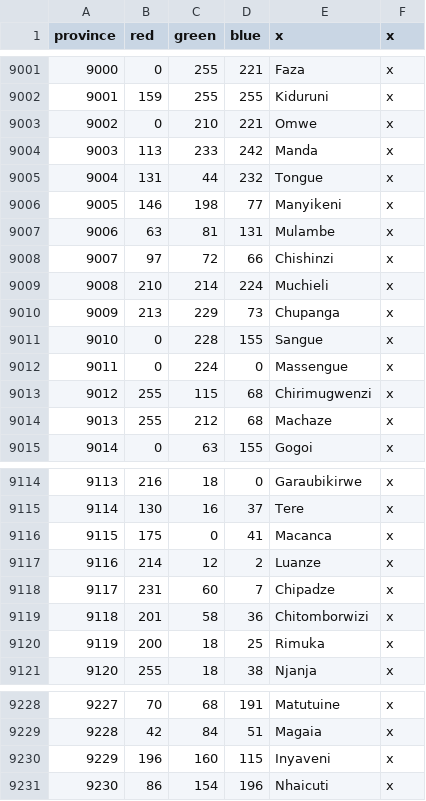
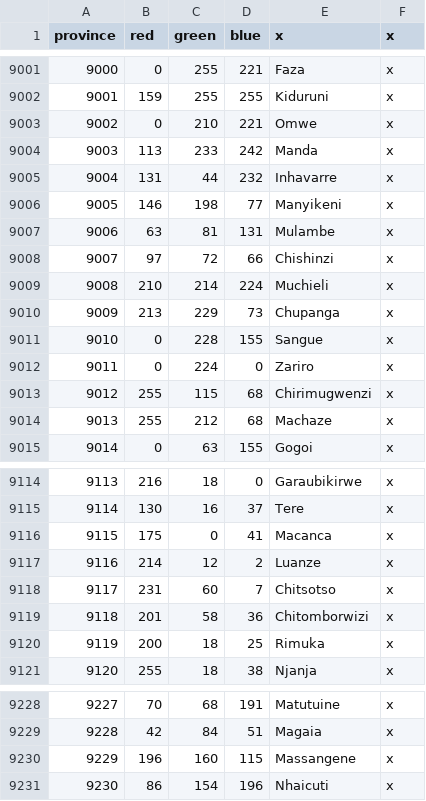
Before and after one commit to LeRoi6/Africa-Universalis-Modding-Community, a CSV file: map/definition.csv, drawn as a sheet; only a part is shown, gaps mark what is left out; the diff covers the shown part only.

```diff
--- a/map/definition.csv
+++ b/map/definition.csv
@@ -9004,3 +9004,3 @@ province;red;green;blue;x;x
 9003;113;233;242;Manda;x
-9004;131;44;232;Tongue;x
+9004;131;44;232;Inhavarre;x
 9005;146;198;77;Manyikeni;x
@@ -9011,3 +9011,3 @@ province;red;green;blue;x;x
 9010;0;228;155;Sangue;x
-9011;0;224;0;Massengue;x
+9011;0;224;0;Zariro;x
 9012;255;115;68;Chirimugwenzi;x
@@ -9117,3 +9117,3 @@ province;red;green;blue;x;x
 9116;214;12;2;Luanze;x
-9117;231;60;7;Chipadze;x
+9117;231;60;7;Chitsotso;x
 9118;201;58;36;Chitomborwizi;x
@@ -9229,3 +9229,3 @@ province;red;green;blue;x;x
 9228;42;84;51;Magaia;x
-9229;196;160;115;Inyaveni;x
+9229;196;160;115;Massangene;x
 9230;86;154;196;Nhaicuti;x
```
Also changed, not shown: 12 added rows and 3 edited cells elsewhere in this file, 41 other files.
